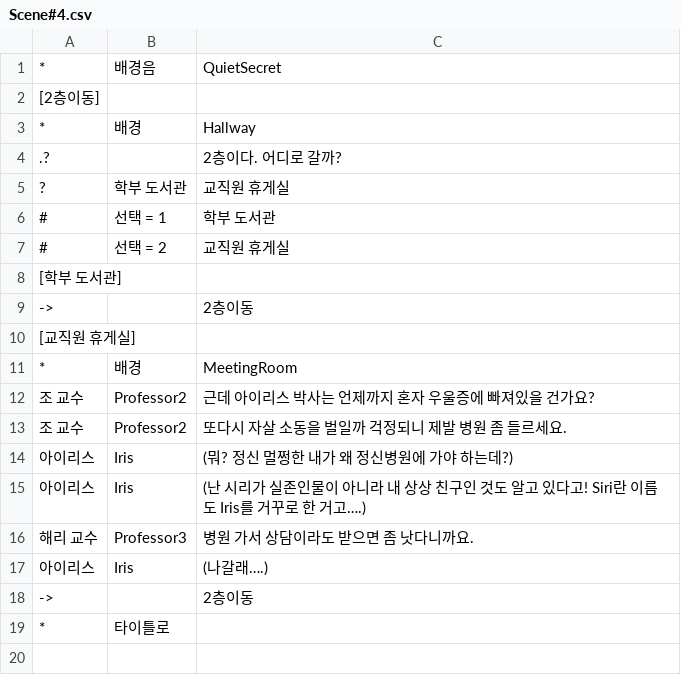
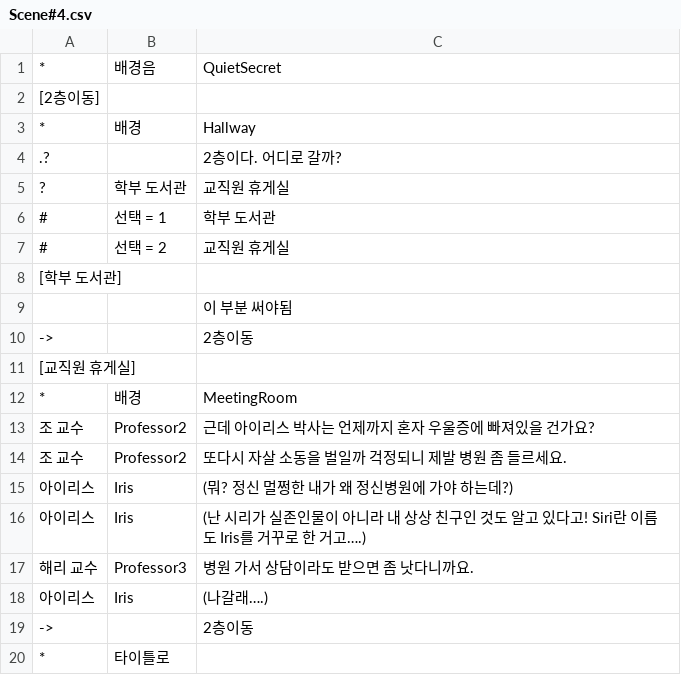
Before and after one commit to KimMinryoung/CardGame, a CSV file: Assets/Resources/Texts/Scene#4.csv, drawn as a sheet; the diff names each change by its address in the sheet, - before the commit and + after, or states it on an @@ line.

```diff
--- a/Assets/Resources/Texts/Scene#4.csv
+++ b/Assets/Resources/Texts/Scene#4.csv
+row 9:  |  | 이 부분 써야됨
```
Also changed, not shown: Assets/Resources/Texts/Scene#3.csv, 3 other files.
